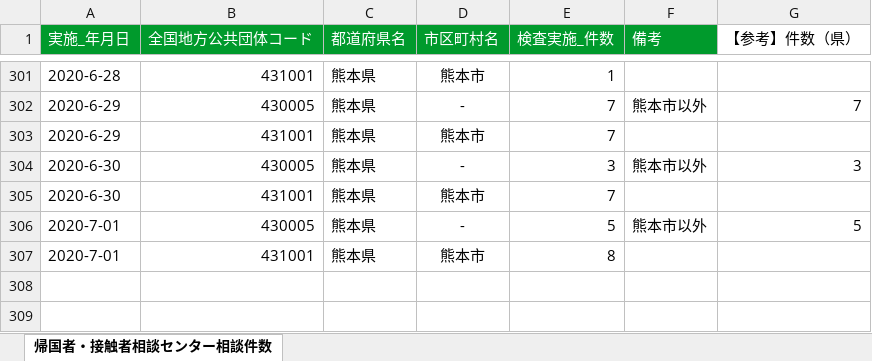
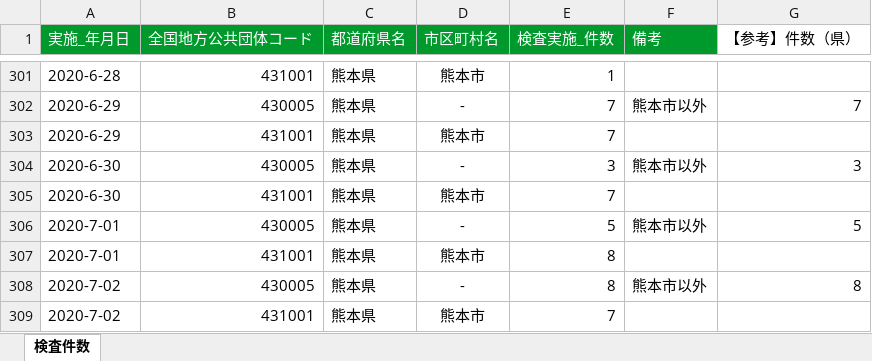
Before and after one commit to makoragi/kumamoto-covid19, an Excel workbook: kensa.xlsx, sheet 検査件数, drawn as a sheet; only a part is shown, gaps mark what is left out; values as stored, in another font and other column widths than the file's, no borders; the diff names each change by its address in the sheet, - before the commit and + after, or states it on an @@ line.

```diff
--- a/kensa.xlsx (sheet 検査件数)
+++ b/kensa.xlsx (sheet 検査件数)
-sheet tab: 帰国者・接触者相談センター相談件数
+sheet tab: 検査件数
+row 308: 2020-7-02 | 430005 | 熊本県 | - | 8 | 熊本市以外 | 8
+row 309: 2020-7-02 | 431001 | 熊本県 | 熊本市 | 7
```
Also changed, not shown: soudan.xlsx, 1 other file.
